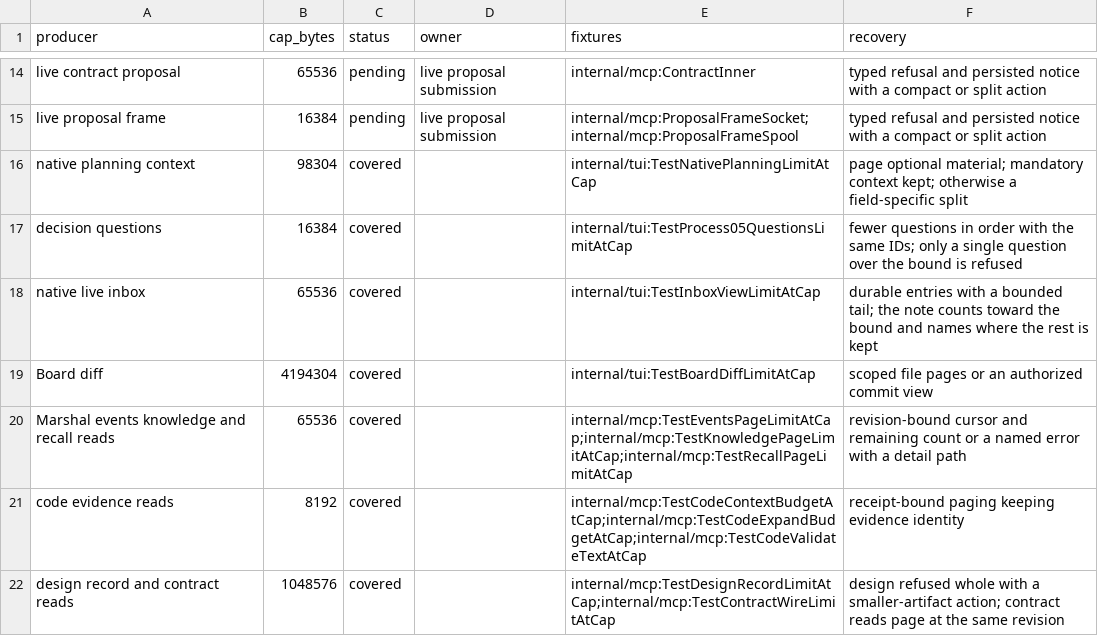
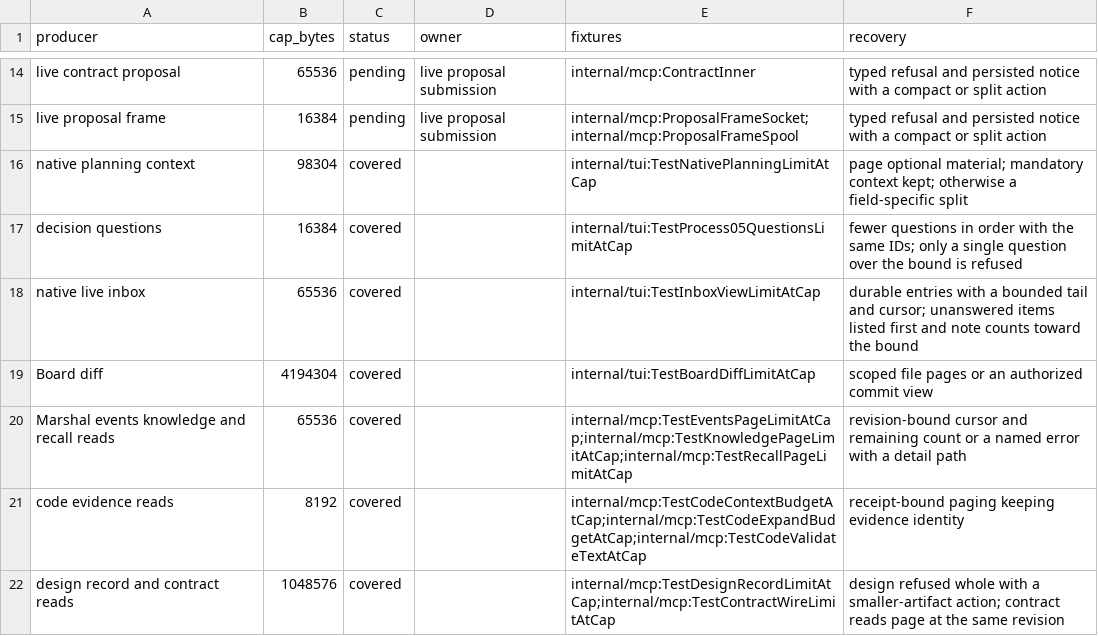
Before and after one commit to Zen1th53/marshal, a CSV file: tools/cap-matrix/caps.csv, drawn as a sheet; only a part is shown, gaps mark what is left out.

```diff
--- a/tools/cap-matrix/caps.csv
+++ b/tools/cap-matrix/caps.csv
@@ -17,3 +17,3 @@ native planning context,98304,covered,,internal/tui:TestNativePlanningLimitAtCap
 decision questions,16384,covered,,internal/tui:TestProcess05QuestionsLimitAtCap,fewer questions in order with the same IDs; only a single question over the bound is refused
-native live inbox,65536,covered,,internal/tui:TestInboxViewLimitAtCap,durable entries with a bounded tail; the note counts toward the bound and names where the rest is kept
+native live inbox,65536,covered,,internal/tui:TestInboxViewLimitAtCap,durable entries with a bounded tail and cursor; unanswered items listed first and note counts toward the bound
 Board diff,4194304,covered,,internal/tui:TestBoardDiffLimitAtCap,scoped file pages or an authorized commit view
```
Also changed, not shown: tools/effect-inventory/sites.csv, 17 other files.
